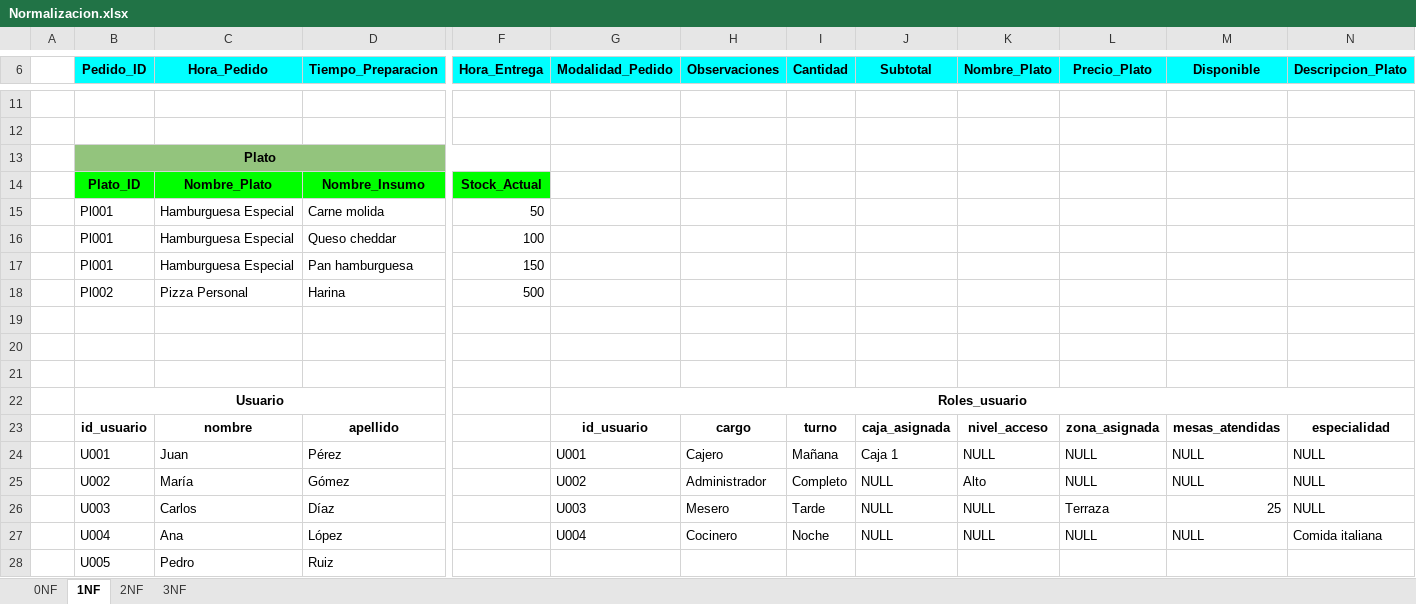
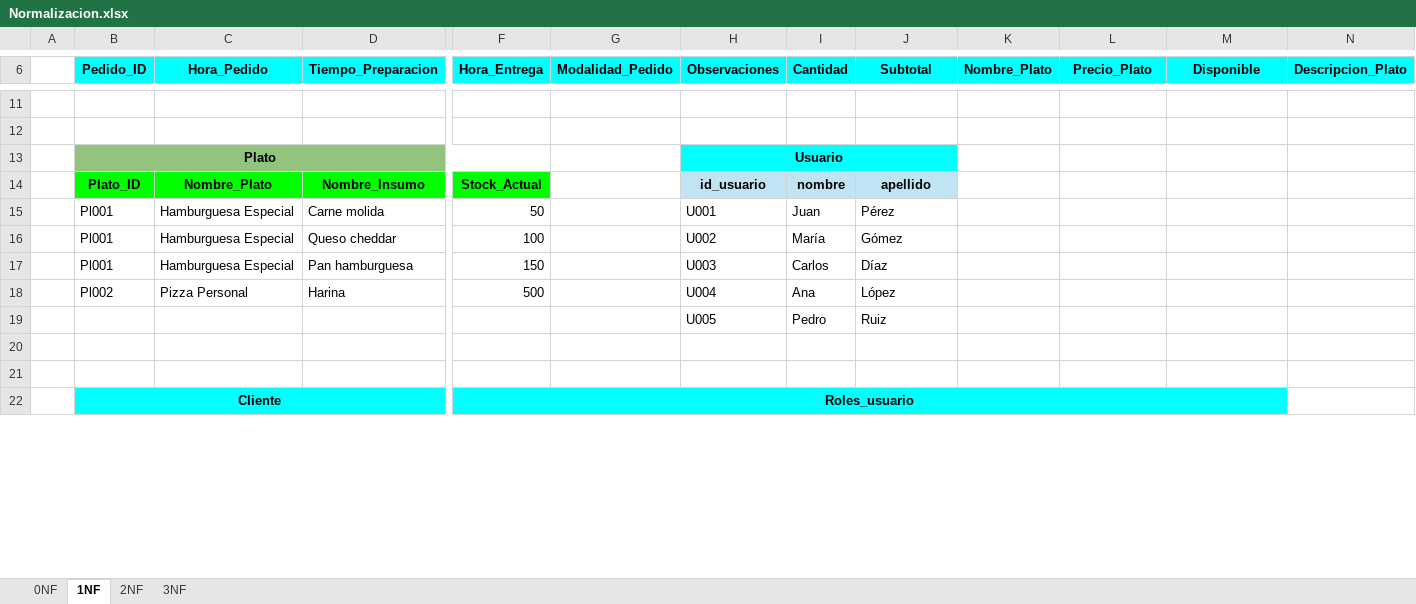
Before and after one commit to AndresStw/Proyecto-Formativo-SGO, an Excel workbook: Trimestre III/Normalizacion.xlsx, sheet 1NF, drawn as a sheet; only a part is shown, gaps mark what is left out; values as stored, in another font and other column widths than the file's, no borders; charts and pictures not drawn; removed rows and columns are numbered as before the commit, all else as after; rows hold the shown columns only; the diff covers the shown part only; the diff names each change by its address in the sheet, - before the commit and + after, or states it on an @@ line.

```diff
--- a/Trimestre III/Normalizacion.xlsx (sheet 1NF)
+++ b/Trimestre III/Normalizacion.xlsx (sheet 1NF)
-H13 (Observaciones): (empty)
+H13 (Observaciones): Usuario
-H13 fill: none
+H13 fill: #00FFFF
+H13:J13 merged
-H14 (Observaciones): (empty)
+H14 (Observaciones): id_usuario
-H14:J14 fill: none
+H14:J14 fill: #C1E4F5
-I14 (Cantidad): (empty)
+I14 (Cantidad): nombre
-J14 (Subtotal): (empty)
+J14 (Subtotal): apellido
-H15 (Observaciones): (empty)
+H15 (Observaciones): U001
-I15 (Cantidad): (empty)
+I15 (Cantidad): Juan
-J15 (Subtotal): (empty)
+J15 (Subtotal): Pérez
-H16 (Observaciones): (empty)
+H16 (Observaciones): U002
-I16 (Cantidad): (empty)
+I16 (Cantidad): María
-J16 (Subtotal): (empty)
+J16 (Subtotal): Gómez
-H17 (Observaciones): (empty)
+H17 (Observaciones): U003
-I17 (Cantidad): (empty)
+I17 (Cantidad): Carlos
-J17 (Subtotal): (empty)
+J17 (Subtotal): Díaz
-H18 (Observaciones): (empty)
+H18 (Observaciones): U004
-I18 (Cantidad): (empty)
+I18 (Cantidad): Ana
-J18 (Subtotal): (empty)
+J18 (Subtotal): López
+row 19:  |  |  |  |  |  | U005 | Pedro | Ruiz
-row 22: (empty)
+row 22:  | Cliente |  |  | Roles_usuario
-B22 fill: none
+B22 fill: #00FFFF
+B22:D22 merged
-F22 fill: none
+F22 fill: #00FFFF
+F22:M22 merged
-row 22:  | Usuario |  |  |  | Roles_usuario
-row 23:  | id_usuario | nombre | apellido |  | id_usuario | cargo | turno | caja_asignada | nivel_acceso | zona_asignada | mesas_atendidas | especialidad
-row 24:  | U001 | Juan | Pérez |  | U001 | Cajero | Mañana | Caja 1 | NULL | NULL | NULL | NULL
-row 25:  | U002 | María | Gómez |  | U002 | Administrador | Completo | NULL | Alto | NULL | NULL | NULL
-row 26:  | U003 | Carlos | Díaz |  | U003 | Mesero | Tarde | NULL | NULL | Terraza | 25 | NULL
-row 27:  | U004 | Ana | López |  | U004 | Cocinero | Noche | NULL | NULL | NULL | NULL | Comida italiana
-row 28:  | U005 | Pedro | Ruiz
```
Also changed, not shown: 2 added rows, 3 removed rows, 30 edited cells and cell formats elsewhere in this sheet, sheet 3NF, sheet 2NF.
